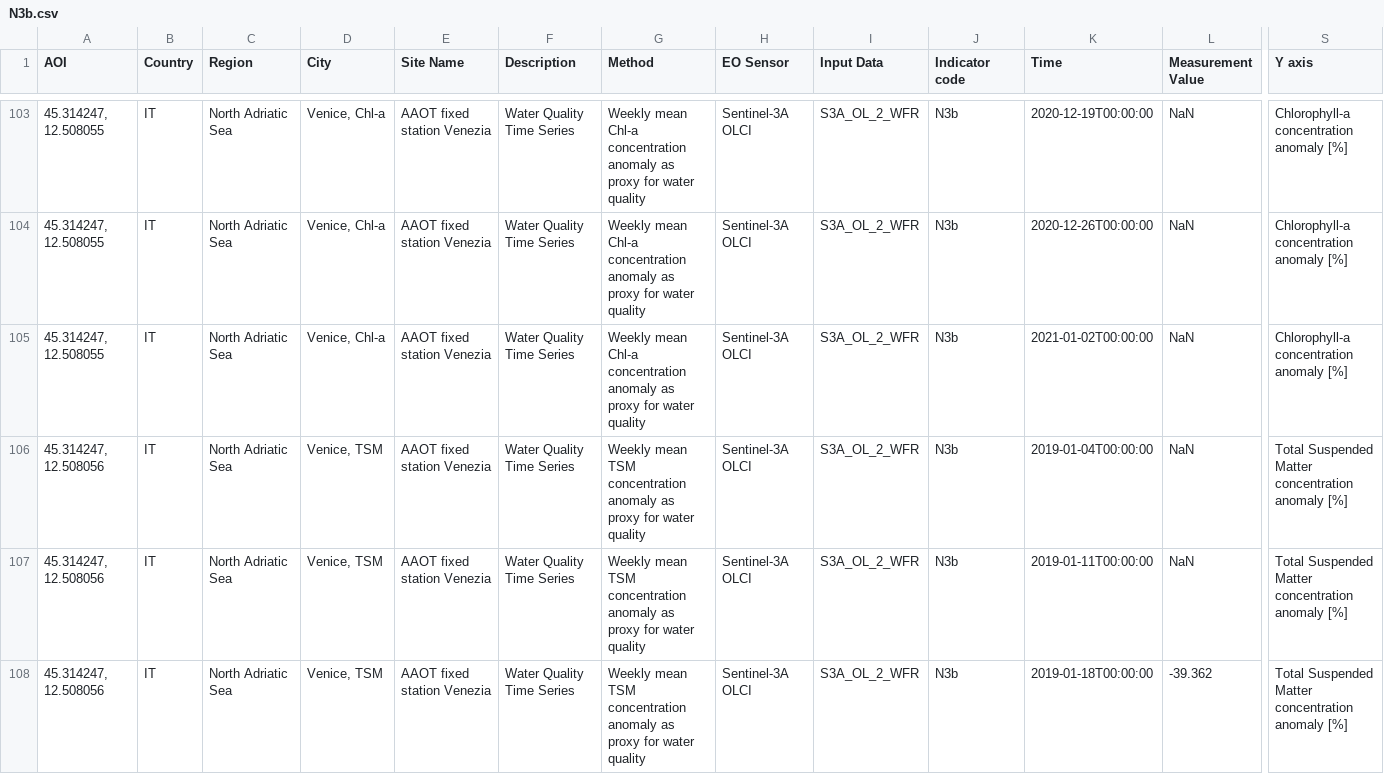
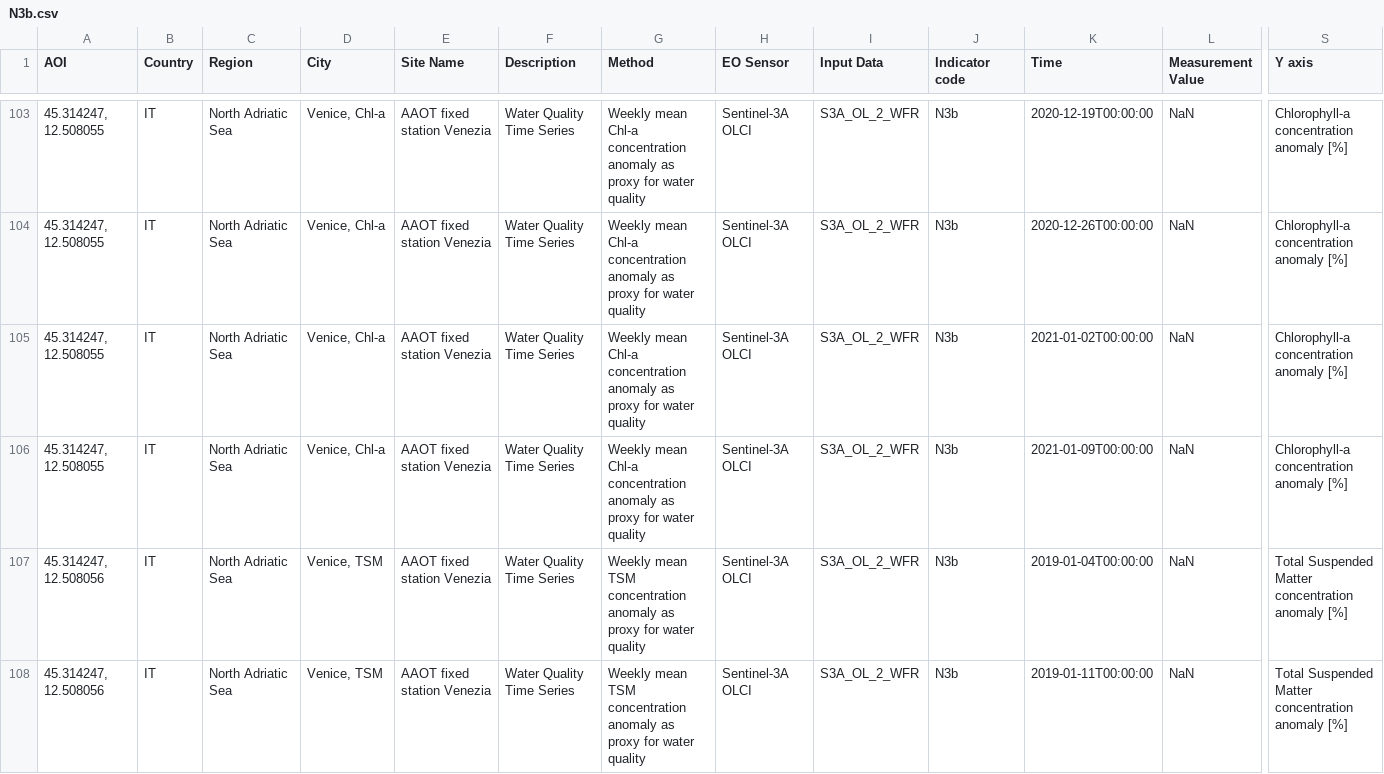
Before and after one commit to eurodatacube/eodash, a CSV file: app/public/data/trilateral/N3b.csv, drawn as a sheet; only a part is shown, gaps mark what is left out; the shorter side is filled out with more unchanged rows; rows hold the shown columns only; the diff covers the shown part only; the diff names each change by its address in the sheet, - before the commit and + after, or states it on an @@ line.

Commit message:
Updated timeseries 2021-01-18
N3_TSM_tri_ESA_20210118.csv
N3_Chl_tri_ESA_20210118.csv

```diff
--- a/app/public/data/trilateral/N3b.csv
+++ b/app/public/data/trilateral/N3b.csv
+row 106: 45.314247, 12.508055 | IT | North Adriatic Sea | Venice, Chl-a | AAOT fixed station Venezia | Water Quality Time Series | Weekly mean Chl-a concentration anomaly as proxy for water quality | Sentinel-3A OLCI | S3A_OL_2_WFR | N3b | 2021-01-09T00:00:00 | NaN | Chlorophyll-a concentration anomaly [%]
```
Also changed, not shown: 1 added row elsewhere in this file.
